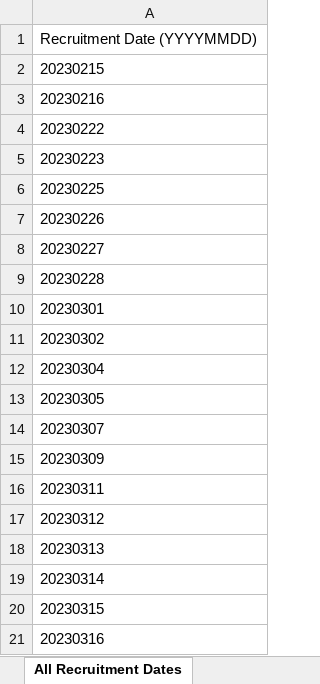
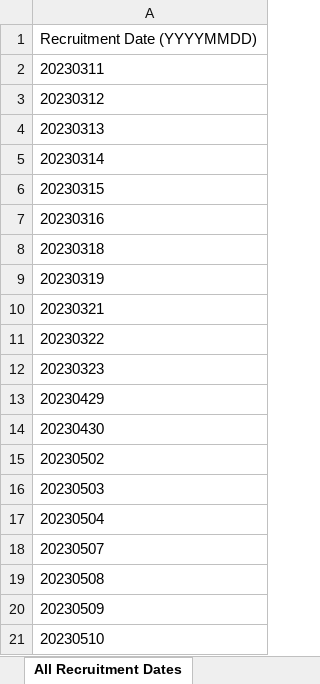
Before and after one commit to haseebshaik00/wave-scripts, an Excel workbook: scripts/Recruitment/All Recruitment Dates.xlsx, sheet All Recruitment Dates, drawn as a sheet; only a part is shown; the shorter side is filled out with more unchanged rows; values as stored, in another font and other column widths than the file's, no borders; the diff names each change by its address in the sheet, - before the commit and + after, or states it on an @@ line.

Commit message:
Working on Demo script

```diff
--- a/scripts/Recruitment/All Recruitment Dates.xlsx (sheet All Recruitment Dates)
+++ b/scripts/Recruitment/All Recruitment Dates.xlsx (sheet All Recruitment Dates)
-row 2: 20230215
-row 3: 20230216
-row 4: 20230222
-row 5: 20230223
-row 6: 20230225
-row 7: 20230226
-row 8: 20230227
-row 9: 20230228
-row 10: 20230301
-row 11: 20230302
-row 12: 20230304
-row 13: 20230305
-row 14: 20230307
-row 15: 20230309
```
Also changed, not shown: 9 other files.
